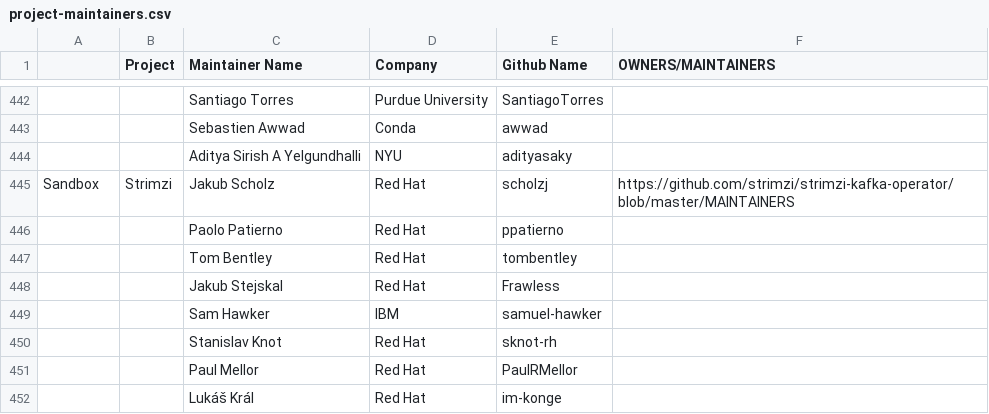
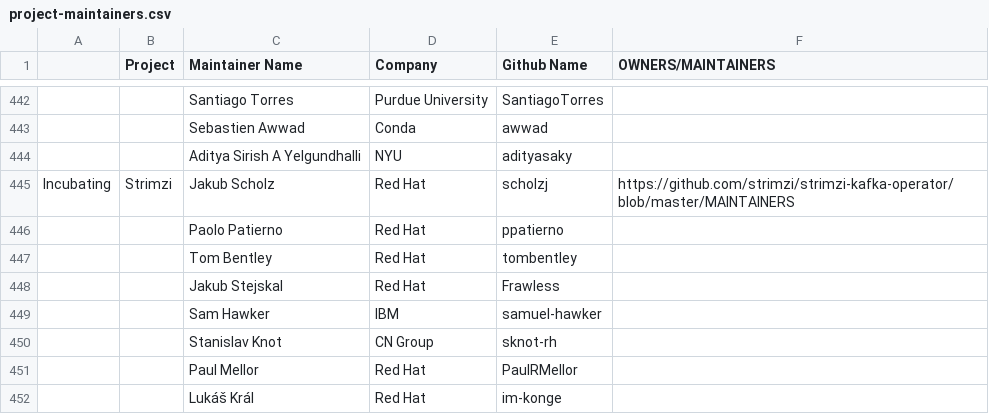
Before and after one commit to cncf/foundation, a CSV file: project-maintainers.csv, drawn as a sheet; only a part is shown, gaps mark what is left out; the diff names each change by its address in the sheet, - before the commit and + after, or states it on an @@ line.

Commit message:
Update the Strimzi level to Incubating
Signed-off-by: Jakub Scholz <www@scholzj.com>

```diff
--- a/project-maintainers.csv
+++ b/project-maintainers.csv
-A445: Sandbox
+A445: Incubating
-D450 (Company): Red Hat
+D450 (Company): CN Group
```
